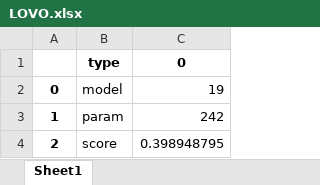
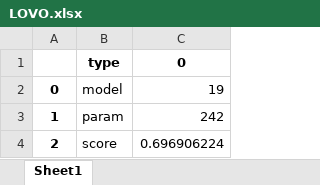
Before and after one commit to mosenco/CUSUMMO, an Excel workbook: outputFile/LOVO.xlsx, sheet Sheet1, drawn as a sheet; values as stored, in another font and other column widths than the file's, no borders; the diff names each change by its address in the sheet, - before the commit and + after, or states it on an @@ line.

```diff
--- a/outputFile/LOVO.xlsx (sheet Sheet1)
+++ b/outputFile/LOVO.xlsx (sheet Sheet1)
-C4: 0.398948795
+C4: 0.696906224
```
Also changed, not shown: outputFile/LODO.xlsx, outputFile/LOVO_NOFOLDS.xlsx, 3 other files.
